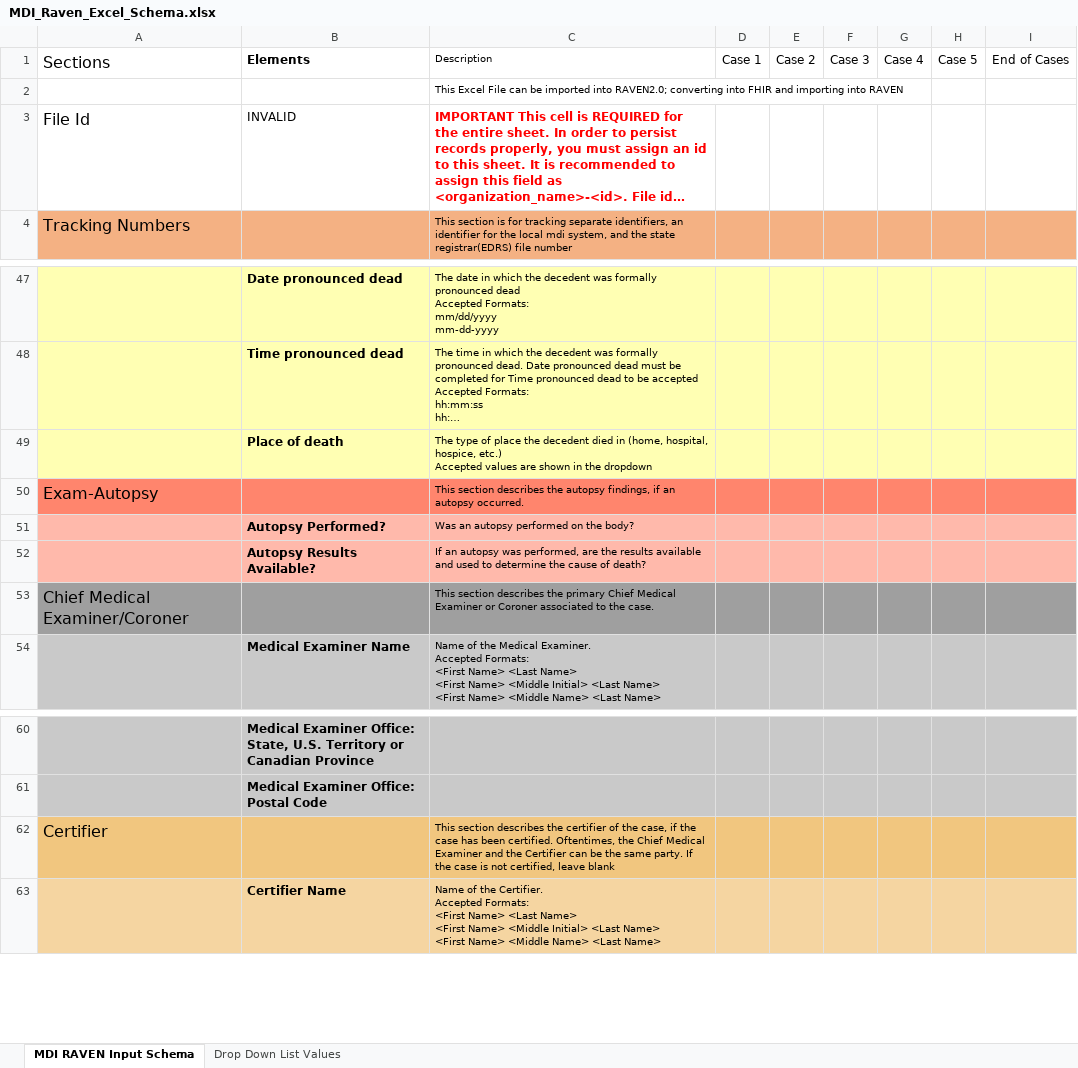
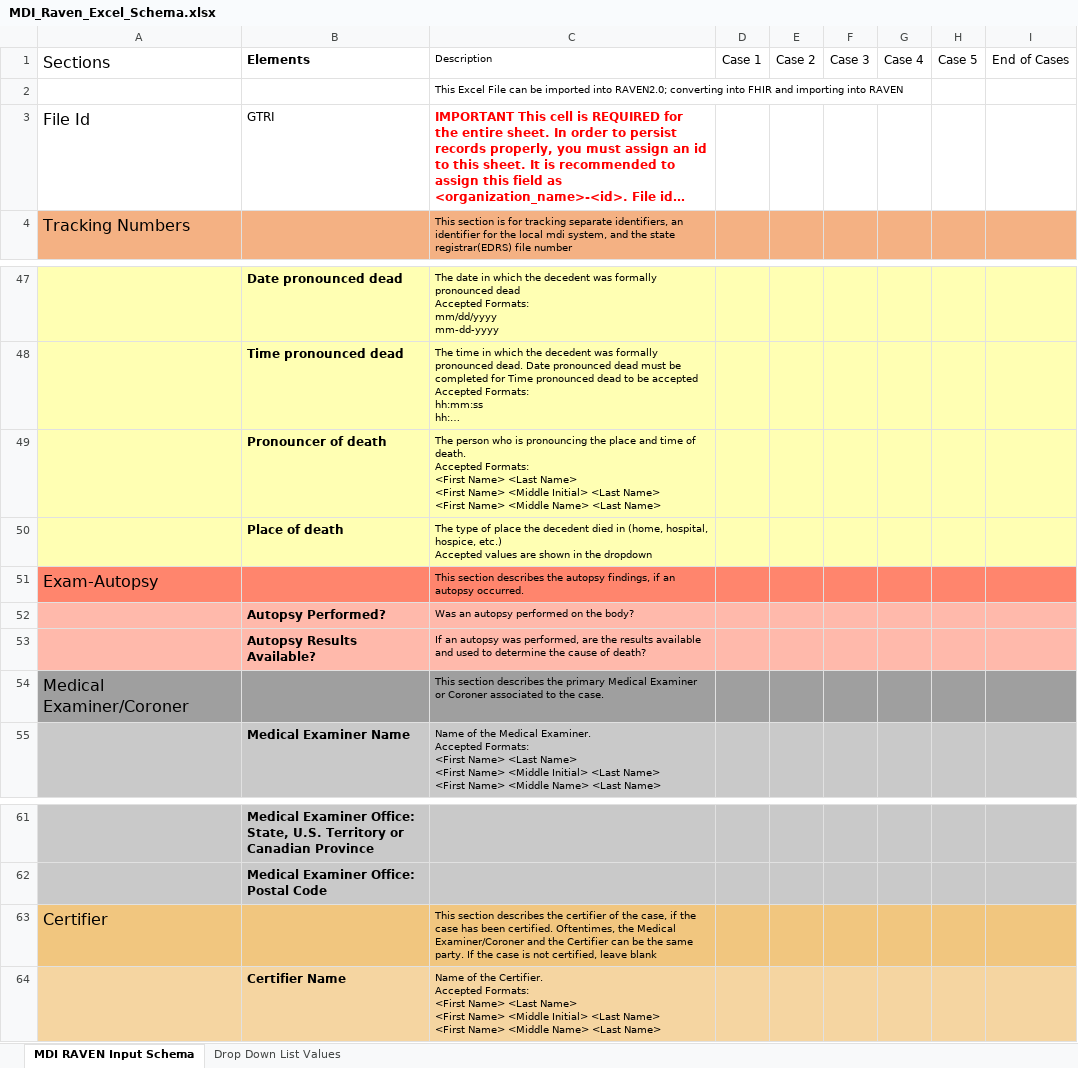
Before and after one commit to MortalityReporting/raven-import-and-submit-api, an Excel workbook: MDI_Raven_Excel_Schema.xlsx, sheet MDI RAVEN Input Schema, drawn as a sheet; only a part is shown, gaps mark what is left out; long unchanged cells end in …; values as stored, in another font and other column widths than the file's, no borders; addresses are those after the commit; ↵ is a line break in a cell; the diff names each change by its address in the sheet, - before the commit and + after, or states it on an @@ line.

Commit message:
Added Pronouncer handling. Added common services for Tox-To-MDI Importing.

```diff
--- a/MDI_Raven_Excel_Schema.xlsx (sheet MDI RAVEN Input Schema)
+++ b/MDI_Raven_Excel_Schema.xlsx (sheet MDI RAVEN Input Schema)
-B3: INVALID
+B3: GTRI
+row 49:  | Pronouncer of death | The person who is pronouncing the place and time of death. ↵ Accepted Formats: ↵ <First Name> <Last Name> ↵ <First Name> <Middle Initial> <Last Name> ↵ <First Name> <Middle Name> <Last Name>
-A54: Chief Medical Examiner/Coroner
+A54: Medical Examiner/Coroner
-C54: …the primary Chief Medical Examiner…
+C54: …the primary Medical Examiner…
-C63: …Oftentimes, the Chief Medical Examiner and the…
+C63: …Oftentimes, the Medical Examiner/Coroner and the…
```
Also changed, not shown: 15 other files.
